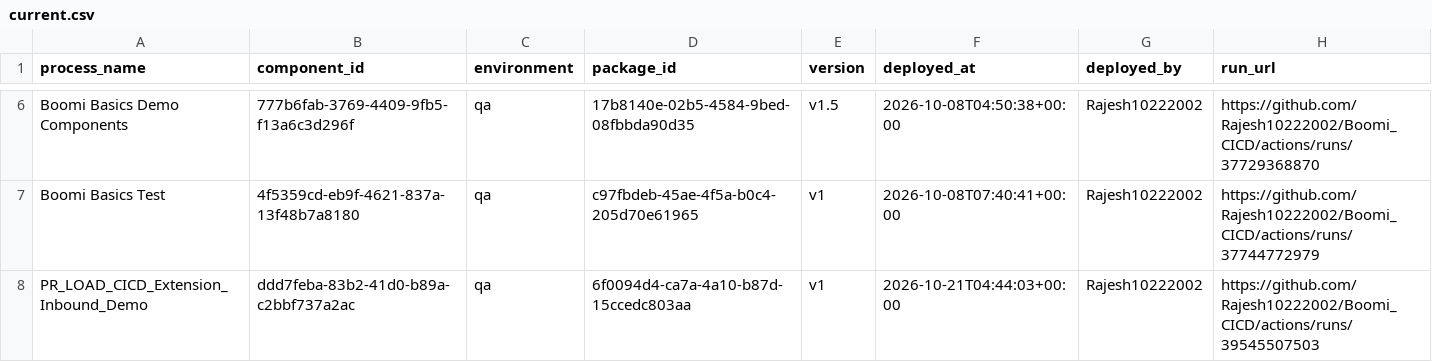
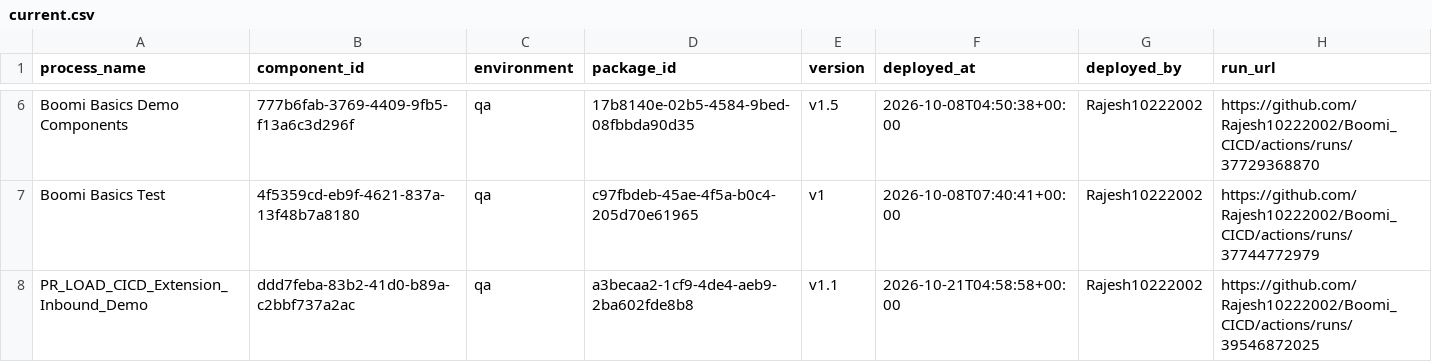
Before and after one commit to Rajesh10222002/Boomi_CICD, a CSV file: deployments/current.csv, drawn as a sheet; only a part is shown, gaps mark what is left out.

```diff
--- a/deployments/current.csv
+++ b/deployments/current.csv
@@ -7,2 +7,2 @@ Boomi Basics Demo Components,777b6fab-3769-4409-9fb5-f13a6c3d296f,qa,17b8140e-02
 Boomi Basics Test,4f5359cd-eb9f-4621-837a-13f48b7a8180,qa,c97fbdeb-45ae-4f5a-b0c4-205d70e61965,v1,2026-10-08T07:40:41+00:00,Rajesh10222002,https://github.com/Rajesh10222002/Boomi_CICD/actions/runs/37744772979
-PR_LOAD_CICD_Extension_Inbound_Demo,ddd7feba-83b2-41d0-b89a-c2bbf737a2ac,qa,6f0094d4-ca7a-4a10-b87d-15ccedc803aa,v1,2026-10-21T04:44:03+00:00,Rajesh10222002,https://github.com/Rajesh10222002/Boomi_CICD/actions/runs/39545507503
+PR_LOAD_CICD_Extension_Inbound_Demo,ddd7feba-83b2-41d0-b89a-c2bbf737a2ac,qa,a3becaa2-1cf9-4de4-aeb9-2ba602fde8b8,v1.1,2026-10-21T04:58:58+00:00,Rajesh10222002,https://github.com/Rajesh10222002/Boomi_CICD/actions/runs/39546872025
```
Also changed, not shown: deployments/ledger.csv.
